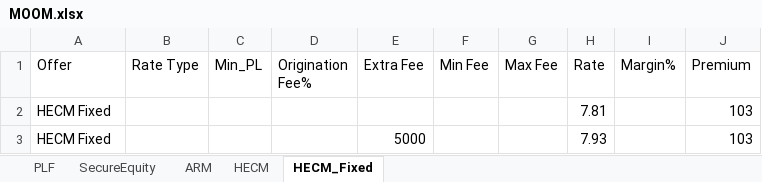
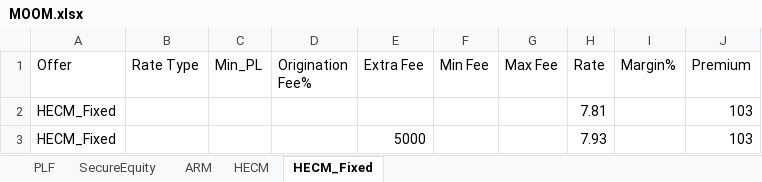
Before and after one commit to lavi06/reverse_mortgage, an Excel workbook: MOOM.xlsx, sheet HECM_Fixed, drawn as a sheet; values as stored, in another font and other column widths than the file's, no borders; the diff names each change by its address in the sheet, - before the commit and + after, or states it on an @@ line.

```diff
--- a/MOOM.xlsx (sheet HECM_Fixed)
+++ b/MOOM.xlsx (sheet HECM_Fixed)
-A2:A3 (Offer): HECM Fixed
+A2:A3 (Offer): HECM_Fixed
```
Also changed, not shown: sheet SecureEquity.
